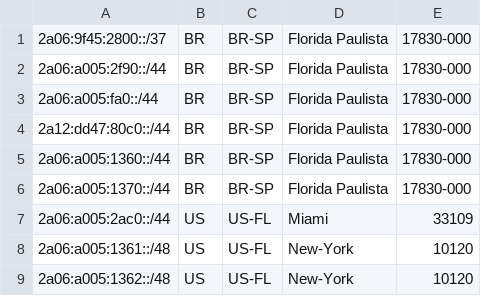
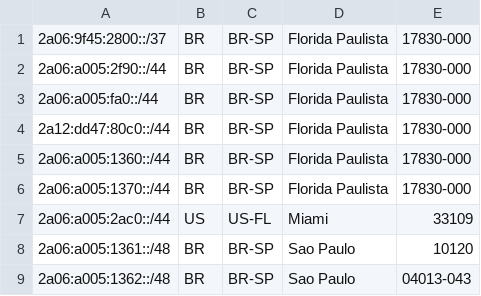
Before and after one commit to MrMoreira/geofeed, a CSV file: geofeed.csv, drawn as a sheet.

Commit message:
Update geofeed.csv

```diff
--- a/geofeed.csv
+++ b/geofeed.csv
@@ -7,3 +7,3 @@
 2a06:a005:2ac0::/44,US,US-FL,Miami,33109
-2a06:a005:1361::/48,US,US-FL,New-York,10120
-2a06:a005:1362::/48,US,US-FL,New-York,10120
+2a06:a005:1361::/48,BR,BR-SP,Sao Paulo,10120
+2a06:a005:1362::/48,BR,BR-SP,Sao Paulo, 04013-043
```
